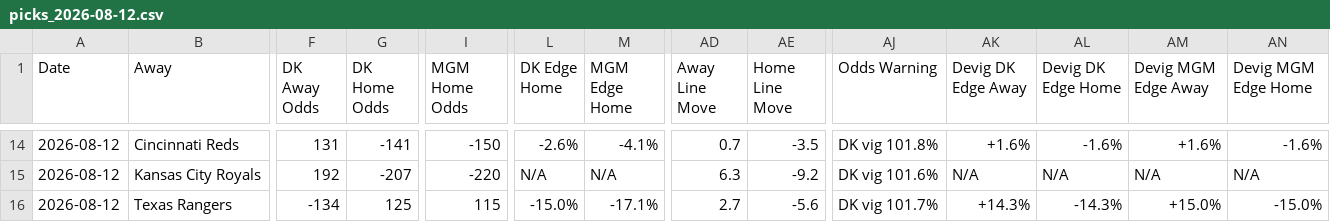
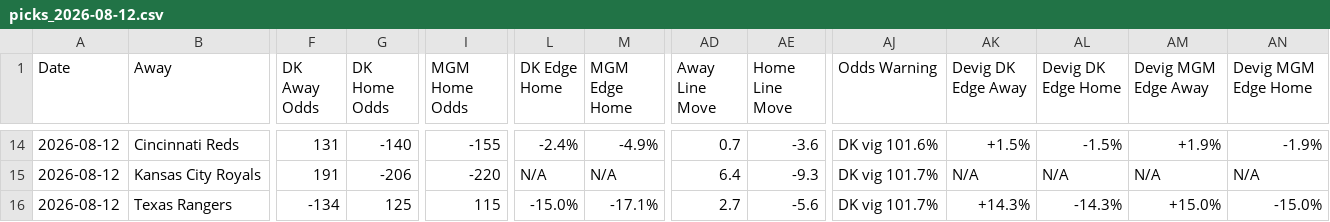
Before and after one commit to myles00price/baseball-model, a CSV file: picks_2026-08-12.csv, drawn as a sheet; only a part is shown, gaps mark what is left out; the diff covers the shown part only; the diff names each change by its address in the sheet, - before the commit and + after, or states it on an @@ line.

```diff
--- a/picks_2026-08-12.csv
+++ b/picks_2026-08-12.csv
-G14 (DK Home Odds): -141
+G14 (DK Home Odds): -140
-I14 (MGM Home Odds): -150
+I14 (MGM Home Odds): -155
-L14 (DK Edge Home): -2.6%
+L14 (DK Edge Home): -2.4%
-M14 (MGM Edge Home): -4.1%
+M14 (MGM Edge Home): -4.9%
-AE14 (Home Line Move): -3.5
+AE14 (Home Line Move): -3.6
-AJ14 (Odds Warning): DK vig 101.8%
+AJ14 (Odds Warning): DK vig 101.6%
-AK14 (Devig DK Edge Away): +1.6%
+AK14 (Devig DK Edge Away): +1.5%
-AL14 (Devig DK Edge Home): -1.6%
+AL14 (Devig DK Edge Home): -1.5%
-AM14 (Devig MGM Edge Away): +1.6%
+AM14 (Devig MGM Edge Away): +1.9%
-AN14 (Devig MGM Edge Home): -1.6%
+AN14 (Devig MGM Edge Home): -1.9%
-F15 (DK Away Odds): 192
+F15 (DK Away Odds): 191
-G15 (DK Home Odds): -207
+G15 (DK Home Odds): -206
-AD15 (Away Line Move): 6.3
+AD15 (Away Line Move): 6.4
-AE15 (Home Line Move): -9.2
+AE15 (Home Line Move): -9.3
-AJ15 (Odds Warning): DK vig 101.6%
+AJ15 (Odds Warning): DK vig 101.7%
```
Also changed, not shown: 65 edited cells elsewhere in this file, 2 other files.
